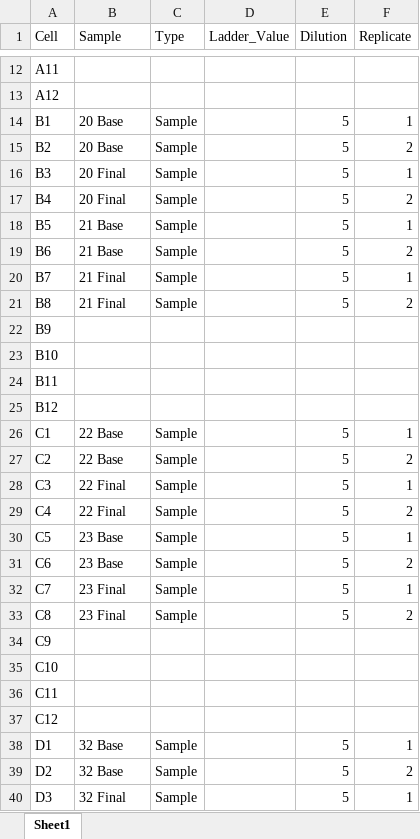
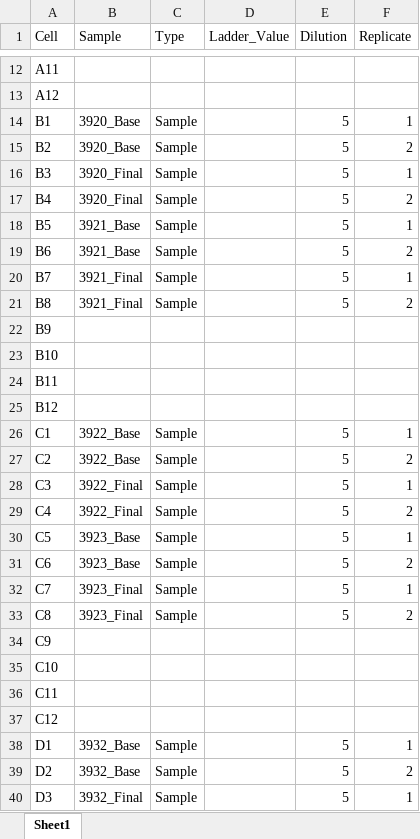
Before and after one commit to usckrc/PFAS_met_cage, an Excel workbook: VQC R work/Albuwell Data Sheets/Creatinine_Sample_061825.xlsx, sheet Sheet1, drawn as a sheet; only a part is shown, gaps mark what is left out; values as stored, in another font and other column widths than the file's, no borders; the diff covers the shown part only; the diff names each change by its address in the sheet, - before the commit and + after, or states it on an @@ line.

Commit message:
Changing creatinine

```diff
--- a/VQC R work/Albuwell Data Sheets/Creatinine_Sample_061825.xlsx (sheet Sheet1)
+++ b/VQC R work/Albuwell Data Sheets/Creatinine_Sample_061825.xlsx (sheet Sheet1)
-B14:B15 (Sample): 20 Base
+B14:B15 (Sample): 3920_Base
-B16:B17 (Sample): 20 Final
+B16:B17 (Sample): 3920_Final
-B18:B19 (Sample): 21 Base
+B18:B19 (Sample): 3921_Base
-B20:B21 (Sample): 21 Final
+B20:B21 (Sample): 3921_Final
-B26:B27 (Sample): 22 Base
+B26:B27 (Sample): 3922_Base
-B28:B29 (Sample): 22 Final
+B28:B29 (Sample): 3922_Final
-B30:B31 (Sample): 23 Base
+B30:B31 (Sample): 3923_Base
-B32:B33 (Sample): 23 Final
+B32:B33 (Sample): 3923_Final
-B38:B39 (Sample): 32 Base
+B38:B39 (Sample): 3932_Base
-B40 (Sample): 32 Final
+B40 (Sample): 3932_Final
```
Also changed, not shown: 29 edited cells elsewhere in this sheet, 2 other files.
